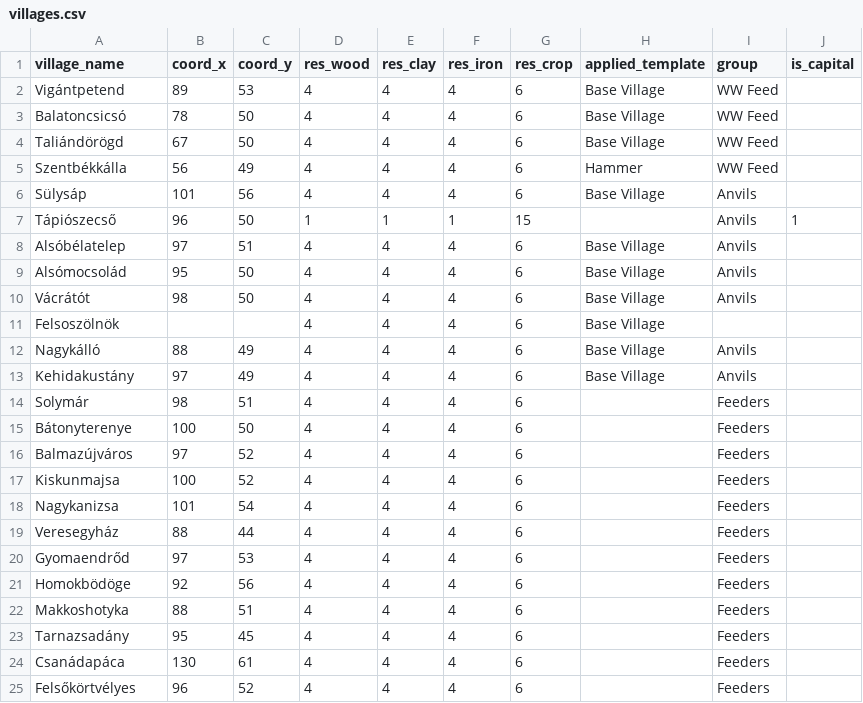
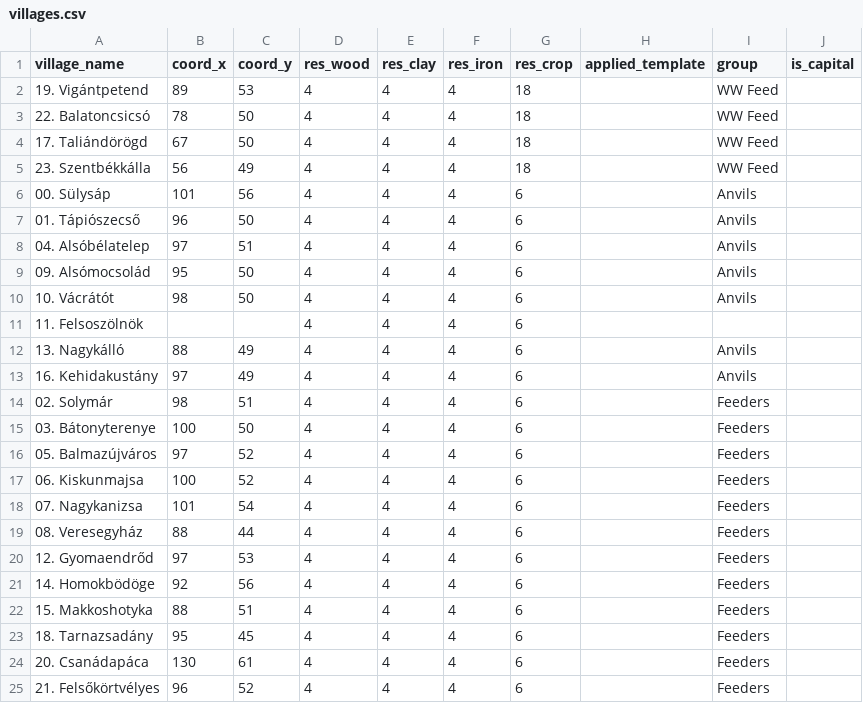
Before and after one commit to deonnarHU/travian_assistant, a CSV file: main/travian_data/EU2_Deonnar/villages.csv, drawn as a sheet.

```diff
--- a/main/travian_data/EU2_Deonnar/villages.csv
+++ b/main/travian_data/EU2_Deonnar/villages.csv
@@ -1,25 +1,25 @@
 village_name,coord_x,coord_y,res_wood,res_clay,res_iron,res_crop,applied_template,group,is_capital
-Vigántpetend,89,53,4,4,4,6,Base Village,WW Feed,
-Balatoncsicsó,78,50,4,4,4,6,Base Village,WW Feed,
-Taliándörögd,67,50,4,4,4,6,Base Village,WW Feed,
-Szentbékkálla,56,49,4,4,4,6,Hammer,WW Feed,
-Sülysáp,101,56,4,4,4,6,Base Village,Anvils,
-Tápiószecső,96,50,1,1,1,15,,Anvils,1
-Alsóbélatelep,97,51,4,4,4,6,Base Village,Anvils,
-Alsómocsolád,95,50,4,4,4,6,Base Village,Anvils,
-Vácrátót,98,50,4,4,4,6,Base Village,Anvils,
-Felsoszölnök,,,4,4,4,6,Base Village,,
-Nagykálló,88,49,4,4,4,6,Base Village,Anvils,
-Kehidakustány,97,49,4,4,4,6,Base Village,Anvils,
-Solymár,98,51,4,4,4,6,,Feeders,
-Bátonyterenye,100,50,4,4,4,6,,Feeders,
-Balmazújváros,97,52,4,4,4,6,,Feeders,
-Kiskunmajsa,100,52,4,4,4,6,,Feeders,
-Nagykanizsa,101,54,4,4,4,6,,Feeders,
-Veresegyház,88,44,4,4,4,6,,Feeders,
-Gyomaendrőd,97,53,4,4,4,6,,Feeders,
-Homokbödöge,92,56,4,4,4,6,,Feeders,
-Makkoshotyka,88,51,4,4,4,6,,Feeders,
-Tarnazsadány,95,45,4,4,4,6,,Feeders,
-Csanádapáca,130,61,4,4,4,6,,Feeders,
-Felsőkörtvélyes,96,52,4,4,4,6,,Feeders,
+19. Vigántpetend,89,53,4,4,4,18,,WW Feed,
+22. Balatoncsicsó,78,50,4,4,4,18,,WW Feed,
+17. Taliándörögd,67,50,4,4,4,18,,WW Feed,
+23. Szentbékkálla,56,49,4,4,4,18,,WW Feed,
+00. Sülysáp,101,56,4,4,4,6,,Anvils,
+01. Tápiószecső,96,50,4,4,4,6,,Anvils,
+04. Alsóbélatelep,97,51,4,4,4,6,,Anvils,
+09. Alsómocsolád,95,50,4,4,4,6,,Anvils,
+10. Vácrátót,98,50,4,4,4,6,,Anvils,
+11. Felsoszölnök,,,4,4,4,6,,,
+13. Nagykálló,88,49,4,4,4,6,,Anvils,
+16. Kehidakustány,97,49,4,4,4,6,,Anvils,
+02. Solymár,98,51,4,4,4,6,,Feeders,
+03. Bátonyterenye,100,50,4,4,4,6,,Feeders,
+05. Balmazújváros,97,52,4,4,4,6,,Feeders,
+06. Kiskunmajsa,100,52,4,4,4,6,,Feeders,
+07. Nagykanizsa,101,54,4,4,4,6,,Feeders,
+08. Veresegyház,88,44,4,4,4,6,,Feeders,
+12. Gyomaendrőd,97,53,4,4,4,6,,Feeders,
+14. Homokbödöge,92,56,4,4,4,6,,Feeders,
+15. Makkoshotyka,88,51,4,4,4,6,,Feeders,
+18. Tarnazsadány,95,45,4,4,4,6,,Feeders,
+20. Csanádapáca,130,61,4,4,4,6,,Feeders,
+21. Felsőkörtvélyes,96,52,4,4,4,6,,Feeders,
```
Also changed, not shown: 14 other files.
